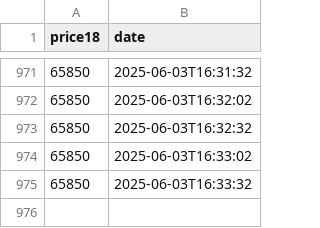
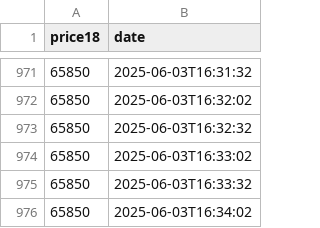
Before and after one commit to D3rhami/milli-gold-capture, a CSV file: database/2025-06-03.csv, drawn as a sheet; only a part is shown, gaps mark what is left out; the diff names each change by its address in the sheet, - before the commit and + after, or states it on an @@ line.

Commit message:
📆 Tuesday 13 Khordad 1404 🪙65850 . add by server

```diff
--- a/database/2025-06-03.csv
+++ b/database/2025-06-03.csv
+row 976: 65850 | 2025-06-03T16:34:02
```
